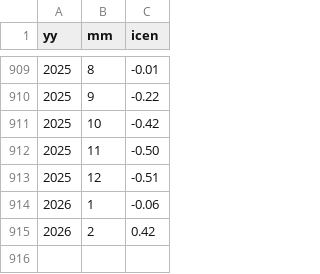
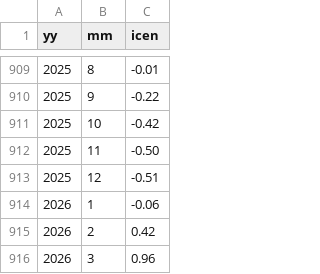
Before and after one commit to 1nfinit0/incenUpdate2Gee, a CSV file: test.csv, drawn as a sheet; only a part is shown, gaps mark what is left out; the diff names each change by its address in the sheet, - before the commit and + after, or states it on an @@ line.

Commit message:
🔄 Actualización diaria automática de test.csv y README

```diff
--- a/test.csv
+++ b/test.csv
+row 916: 2026 | 3 | 0.96
```
Also changed, not shown: 1 other file.
